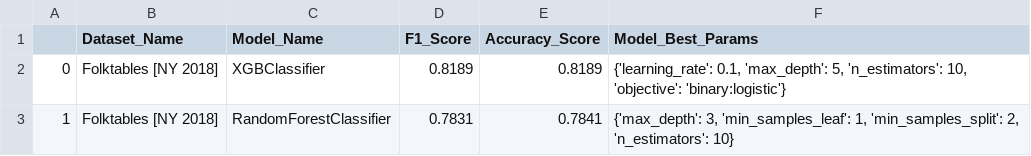
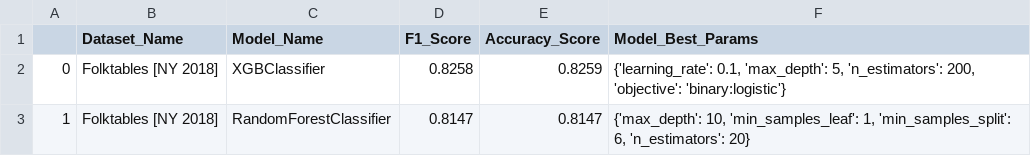
Before and after one commit to denysgerasymuk799/Online-ML-Stability, a CSV file: results/ML_baseline_results_folktables.csv, drawn as a sheet.

Commit message:
Saved results for folktables baseline ML models

```diff
--- a/results/ML_baseline_results_folktables.csv
+++ b/results/ML_baseline_results_folktables.csv
@@ -1,3 +1,3 @@
 ,Dataset_Name,Model_Name,F1_Score,Accuracy_Score,Model_Best_Params
-0,Folktables [NY 2018],XGBClassifier,0.8189,0.8189,"{'learning_rate': 0.1, 'max_depth': 5, 'n_estimators': 10, 'objective': 'binary:logistic'}"
-1,Folktables [NY 2018],RandomForestClassifier,0.7831,0.7841,"{'max_depth': 3, 'min_samples_leaf': 1, 'min_samples_split': 2, 'n_estimators': 10}"
+0,Folktables [NY 2018],XGBClassifier,0.8258,0.8259,"{'learning_rate': 0.1, 'max_depth': 5, 'n_estimators': 200, 'objective': 'binary:logistic'}"
+1,Folktables [NY 2018],RandomForestClassifier,0.8147,0.8147,"{'max_depth': 10, 'min_samples_leaf': 1, 'min_samples_split': 6, 'n_estimators': 20}"
```
Also changed, not shown: 1 other file.
